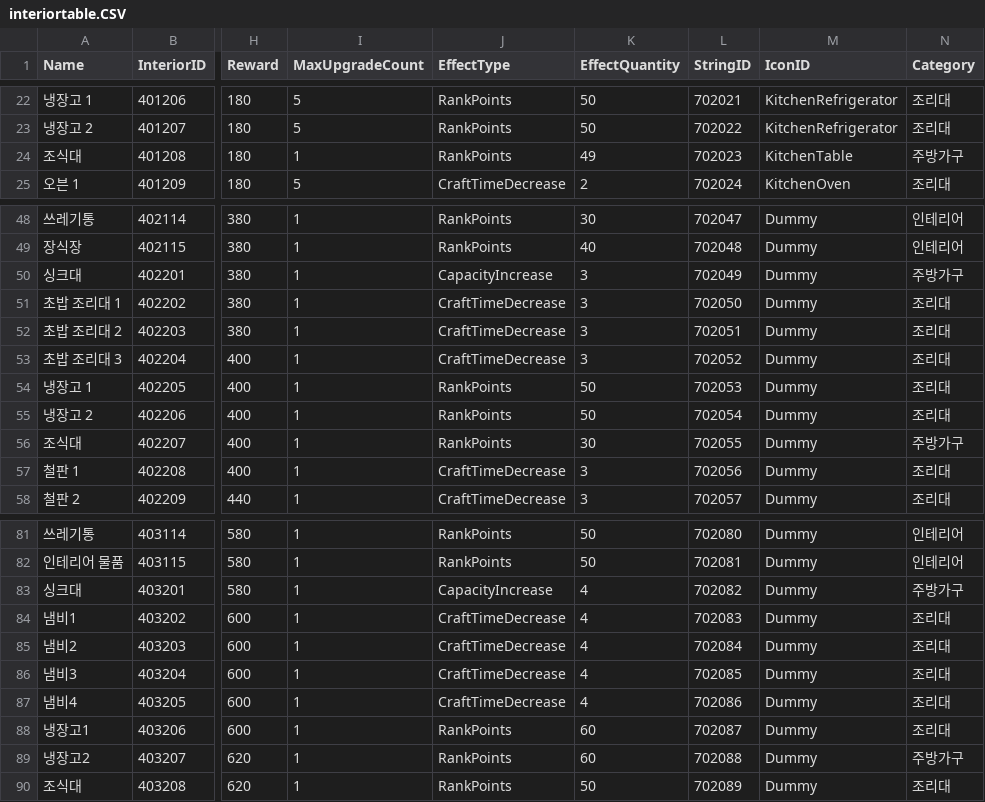
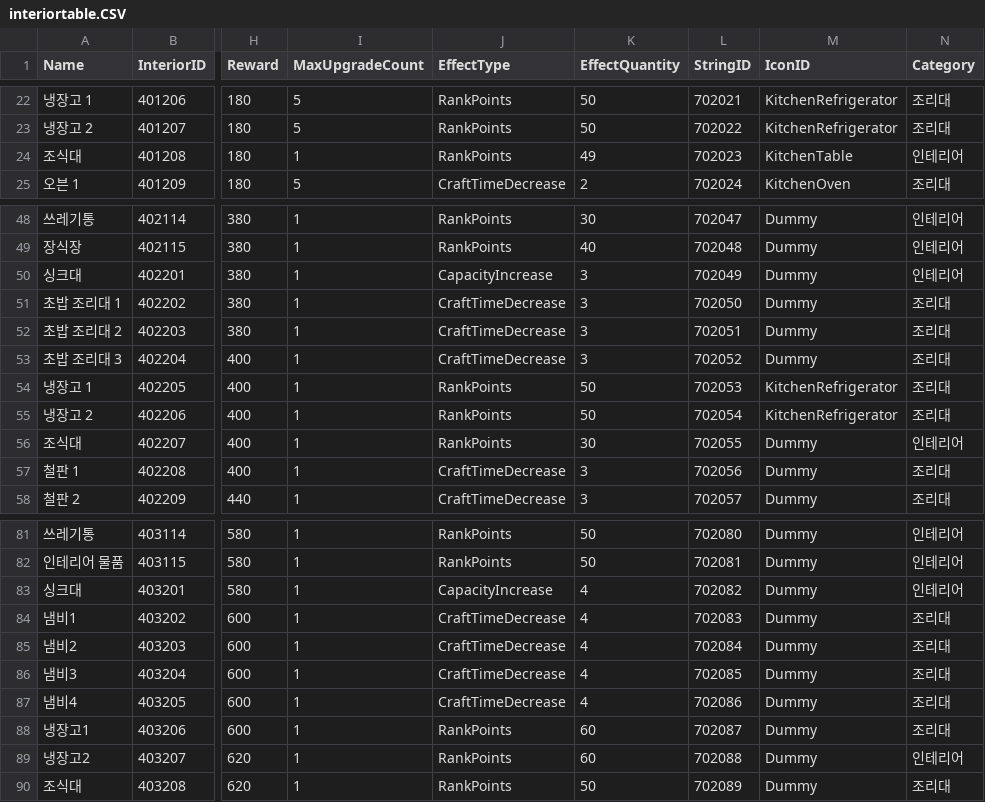
Before and after one commit to Jinwook-Lee9709/ReStartup, a CSV file: Assets/03_Resources/03_DataTable/interiortable.CSV, drawn as a sheet; only a part is shown, gaps mark what is left out; the diff names each change by its address in the sheet, - before the commit and + after, or states it on an @@ line.

```diff
--- a/Assets/03_Resources/03_DataTable/interiortable.CSV
+++ b/Assets/03_Resources/03_DataTable/interiortable.CSV
-N24 (Category): 주방가구
+N24 (Category): 인테리어
-N50 (Category): 주방가구
+N50 (Category): 인테리어
-M54:M55 (IconID): Dummy
+M54:M55 (IconID): KitchenRefrigerator
-N56 (Category): 주방가구
+N56 (Category): 인테리어
-N83 (Category): 주방가구
+N83 (Category): 인테리어
-N89 (Category): 주방가구
+N89 (Category): 인테리어
```
Also changed, not shown: Assets/03_Resources/03_DataTable/CookingwareTable.CSV, 28 other files.
